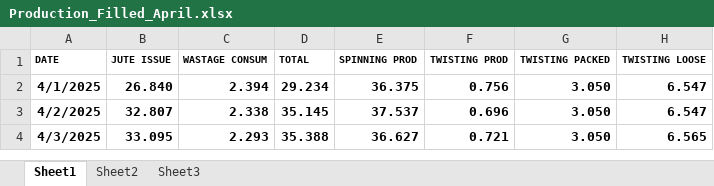
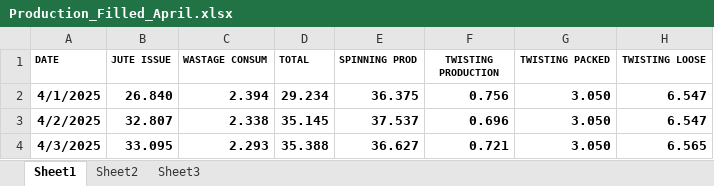
Before and after one commit to cilamartyaitho/Production_Filter, an Excel workbook: data/Production_Filled_April.xlsx, sheet Sheet1, drawn as a sheet; only a part is shown; values as stored, in another font and other column widths than the file's, no borders; the diff names each change by its address in the sheet, - before the commit and + after, or states it on an @@ line.

Commit message:
updates april sheet

```diff
--- a/data/Production_Filled_April.xlsx (sheet Sheet1)
+++ b/data/Production_Filled_April.xlsx (sheet Sheet1)
-F1: TWISTING PROD
+F1: TWISTING PRODUCTION
```
